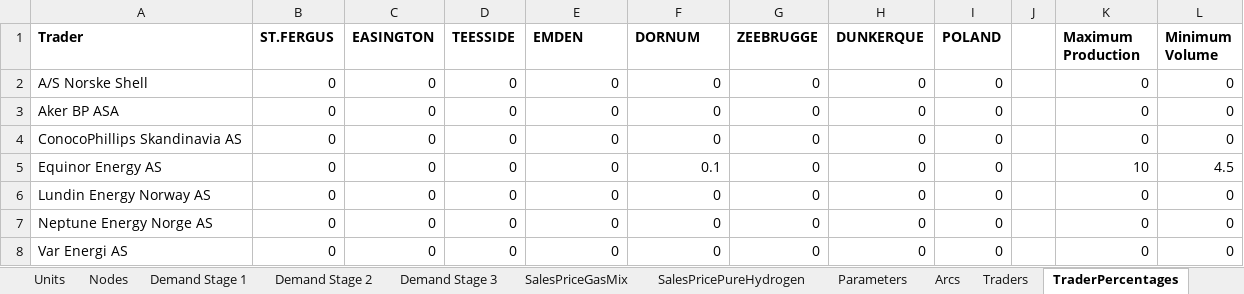
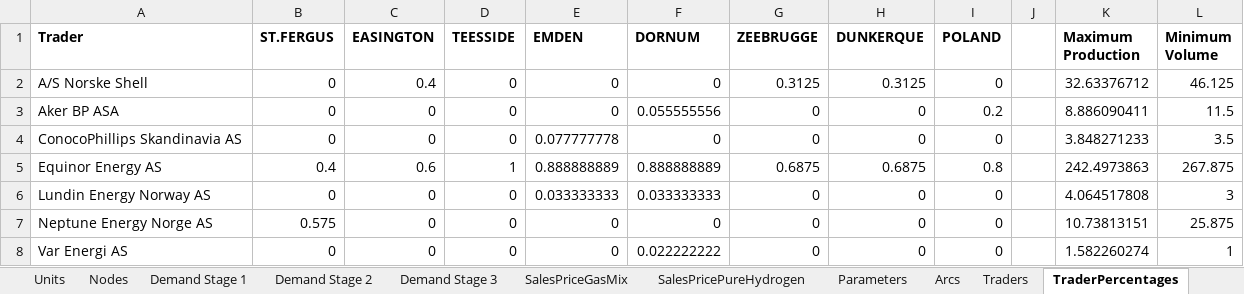
Before and after one commit to berendmarkhorst/secondary_gas_market, an Excel workbook: Data/OurData3SanityCheck.xlsx, sheet TraderPercentages, drawn as a sheet; only a part is shown; values as stored, in another font and other column widths than the file's, no borders; the diff covers the shown part only; the diff names each change by its address in the sheet, - before the commit and + after, or states it on an @@ line.

```diff
--- a/Data/OurData3SanityCheck.xlsx (sheet TraderPercentages)
+++ b/Data/OurData3SanityCheck.xlsx (sheet TraderPercentages)
-C2 (EASINGTON): 0
+C2 (EASINGTON): 0.4
-G2 (ZEEBRUGGE): 0
+G2 (ZEEBRUGGE): 0.3125
-H2 (DUNKERQUE): 0
+H2 (DUNKERQUE): 0.3125
-K2 (Maximum Production): 0
+K2 (Maximum Production): 32.63376712
-L2 (Minimum Volume): 0
+L2 (Minimum Volume): 46.125
-F3 (DORNUM): 0
+F3 (DORNUM): 0.055555556
-I3 (POLAND): 0
+I3 (POLAND): 0.2
-K3 (Maximum Production): 0
+K3 (Maximum Production): 8.886090411
-L3 (Minimum Volume): 0
+L3 (Minimum Volume): 11.5
-E4 (EMDEN): 0
+E4 (EMDEN): 0.077777778
-K4 (Maximum Production): 0
+K4 (Maximum Production): 3.848271233
-L4 (Minimum Volume): 0
+L4 (Minimum Volume): 3.5
-B5 (ST.FERGUS): 0
+B5 (ST.FERGUS): 0.4
-C5 (EASINGTON): 0
+C5 (EASINGTON): 0.6
-D5 (TEESSIDE): 0
+D5 (TEESSIDE): 1
-E5 (EMDEN): 0
+E5 (EMDEN): 0.888888889
-F5 (DORNUM): 0.1
+F5 (DORNUM): 0.888888889
-G5 (ZEEBRUGGE): 0
+G5 (ZEEBRUGGE): 0.6875
-H5 (DUNKERQUE): 0
+H5 (DUNKERQUE): 0.6875
-I5 (POLAND): 0
+I5 (POLAND): 0.8
-K5 (Maximum Production): 10
+K5 (Maximum Production): 242.4973863
-L5 (Minimum Volume): 4.5
+L5 (Minimum Volume): 267.875
-E6 (EMDEN): 0
+E6 (EMDEN): 0.033333333
-F6 (DORNUM): 0
+F6 (DORNUM): 0.033333333
-K6 (Maximum Production): 0
+K6 (Maximum Production): 4.064517808
-L6 (Minimum Volume): 0
+L6 (Minimum Volume): 3
-B7 (ST.FERGUS): 0
+B7 (ST.FERGUS): 0.575
-K7 (Maximum Production): 0
+K7 (Maximum Production): 10.73813151
-L7 (Minimum Volume): 0
+L7 (Minimum Volume): 25.875
-F8 (DORNUM): 0
+F8 (DORNUM): 0.022222222
-K8 (Maximum Production): 0
+K8 (Maximum Production): 1.582260274
-L8 (Minimum Volume): 0
+L8 (Minimum Volume): 1
```
Also changed, not shown: 12 edited cells elsewhere in this sheet, sheet Nodes, sheet HydrogenUncertainty, sheet Traders, sheet Parameters, formulas that keep their value, Data/OurData3FullCheck.xlsx, 8 other files.
